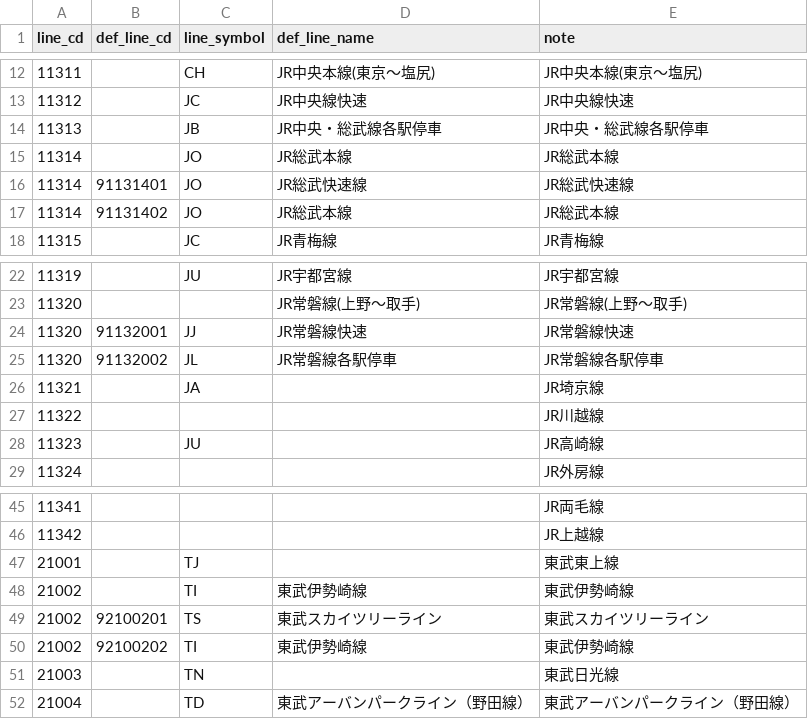
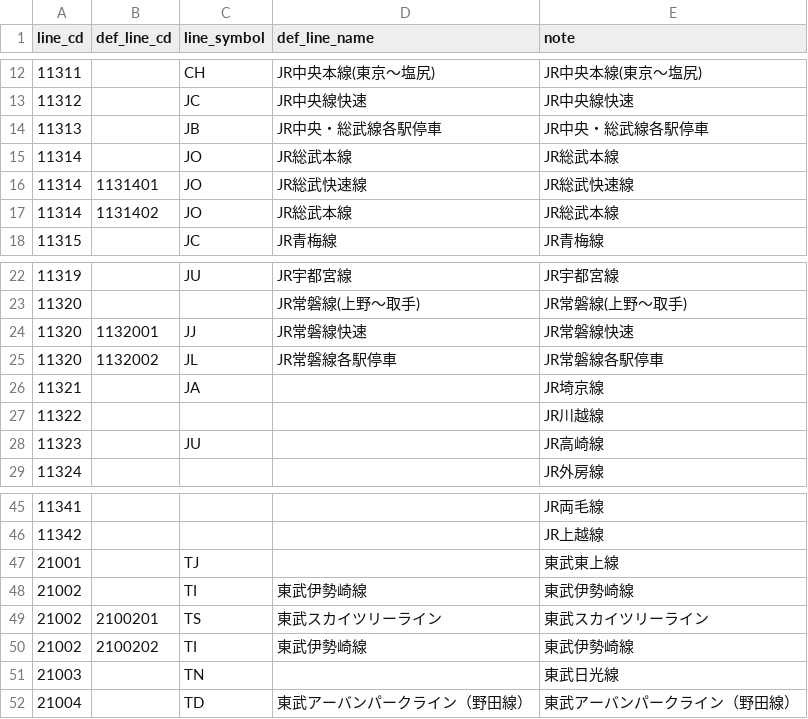
Before and after one commit to take4bcreators/cafe-train-prj, a CSV file: batch/csv/defined_lineinfo.csv, drawn as a sheet; only a part is shown, gaps mark what is left out.

```diff
--- a/batch/csv/defined_lineinfo.csv
+++ b/batch/csv/defined_lineinfo.csv
@@ -15,4 +15,4 @@ line_cd,def_line_cd,line_symbol,def_line_name,note
 11314,,JO,JR総武本線,JR総武本線
-11314,91131401,JO,JR総武快速線,JR総武快速線
-11314,91131402,JO,JR総武本線,JR総武本線
+11314,1131401,JO,JR総武快速線,JR総武快速線
+11314,1131402,JO,JR総武本線,JR総武本線
 11315,,JC,JR青梅線,JR青梅線
@@ -23,4 +23,4 @@ line_cd,def_line_cd,line_symbol,def_line_name,note
 11320,,,JR常磐線(上野～取手),JR常磐線(上野～取手)
-11320,91132001,JJ,JR常磐線快速,JR常磐線快速
-11320,91132002,JL,JR常磐線各駅停車,JR常磐線各駅停車
+11320,1132001,JJ,JR常磐線快速,JR常磐線快速
+11320,1132002,JL,JR常磐線各駅停車,JR常磐線各駅停車
 11321,,JA,,JR埼京線
@@ -48,4 +48,4 @@ line_cd,def_line_cd,line_symbol,def_line_name,note
 21002,,TI,東武伊勢崎線,東武伊勢崎線
-21002,92100201,TS,東武スカイツリーライン,東武スカイツリーライン
-21002,92100202,TI,東武伊勢崎線,東武伊勢崎線
+21002,2100201,TS,東武スカイツリーライン,東武スカイツリーライン
+21002,2100202,TI,東武伊勢崎線,東武伊勢崎線
 21003,,TN,,東武日光線
```
Also changed, not shown: batch/csv/defined_stationinfo.csv, batch/csv/line_url.csv, 1 other file.
